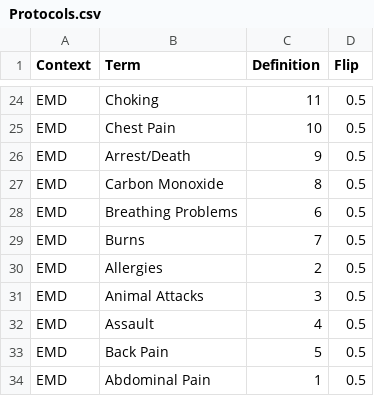
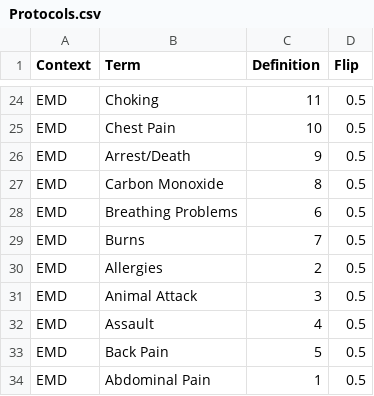
Before and after one commit to compsci-river/DataStorage, a CSV file: Study/StudyCards/Protocols.csv, drawn as a sheet; only a part is shown, gaps mark what is left out.

Commit message:
Update Protocols.csv

```diff
--- a/Study/StudyCards/Protocols.csv
+++ b/Study/StudyCards/Protocols.csv
@@ -30,3 +30,3 @@ EMD,Burns,7,0.5
 EMD,Allergies,2,0.5
-EMD,Animal Attacks,3,0.5
+EMD,Animal Attack,3,0.5
 EMD,Assault,4,0.5
```
